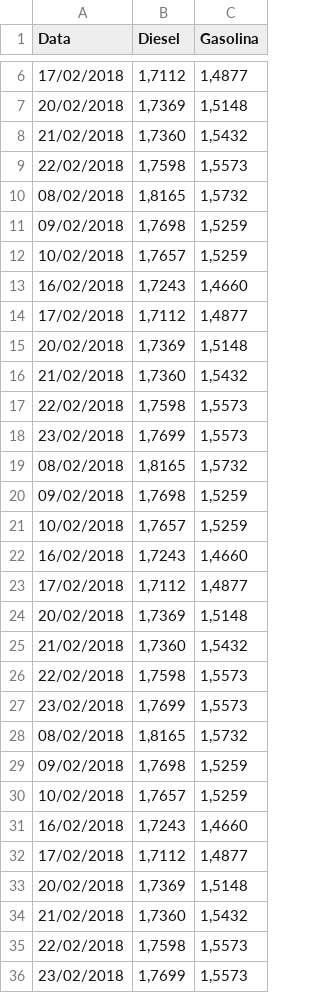
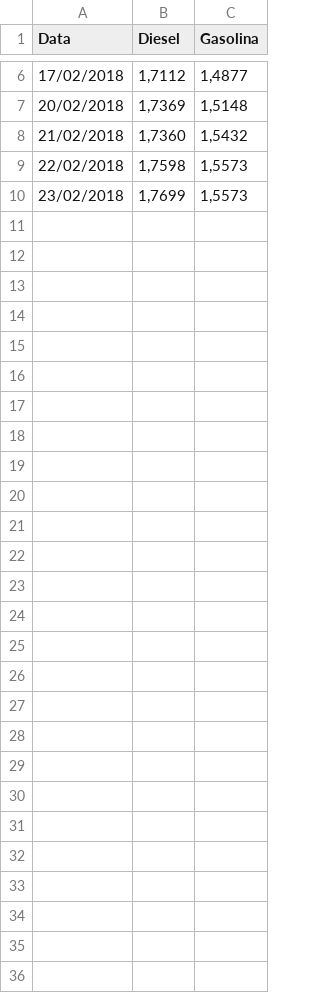
Before and after one commit to royopa/petrobras-scraper, a CSV file: precos_medios_diesel_e_gasolina_base.csv, drawn as a sheet; only a part is shown, gaps mark what is left out; the diff names each change by its address in the sheet, - before the commit and + after, or states it on an @@ line.

```diff
--- a/precos_medios_diesel_e_gasolina_base.csv
+++ b/precos_medios_diesel_e_gasolina_base.csv
-row 10: 08/02/2018 | 1,8165 | 1,5732
-row 11: 09/02/2018 | 1,7698 | 1,5259
-row 12: 10/02/2018 | 1,7657 | 1,5259
-row 13: 16/02/2018 | 1,7243 | 1,4660
-row 14: 17/02/2018 | 1,7112 | 1,4877
-row 15: 20/02/2018 | 1,7369 | 1,5148
-row 16: 21/02/2018 | 1,7360 | 1,5432
-row 17: 22/02/2018 | 1,7598 | 1,5573
-row 18: 23/02/2018 | 1,7699 | 1,5573
-row 19: 08/02/2018 | 1,8165 | 1,5732
-row 20: 09/02/2018 | 1,7698 | 1,5259
-row 21: 10/02/2018 | 1,7657 | 1,5259
-row 22: 16/02/2018 | 1,7243 | 1,4660
-row 23: 17/02/2018 | 1,7112 | 1,4877
-row 24: 20/02/2018 | 1,7369 | 1,5148
-row 25: 21/02/2018 | 1,7360 | 1,5432
-row 26: 22/02/2018 | 1,7598 | 1,5573
-row 27: 23/02/2018 | 1,7699 | 1,5573
-row 28: 08/02/2018 | 1,8165 | 1,5732
-row 29: 09/02/2018 | 1,7698 | 1,5259
-row 30: 10/02/2018 | 1,7657 | 1,5259
-row 31: 16/02/2018 | 1,7243 | 1,4660
-row 32: 17/02/2018 | 1,7112 | 1,4877
-row 33: 20/02/2018 | 1,7369 | 1,5148
-row 34: 21/02/2018 | 1,7360 | 1,5432
-row 35: 22/02/2018 | 1,7598 | 1,5573
```
Also changed, not shown: 4 other files.
